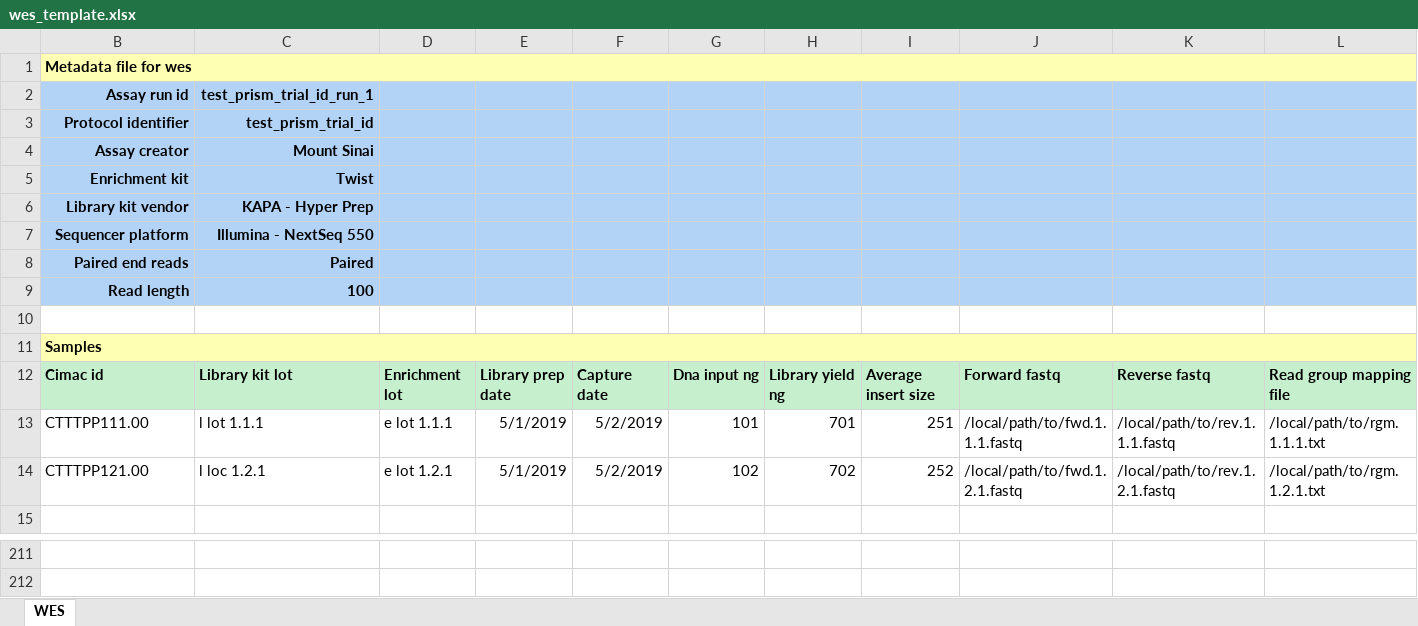
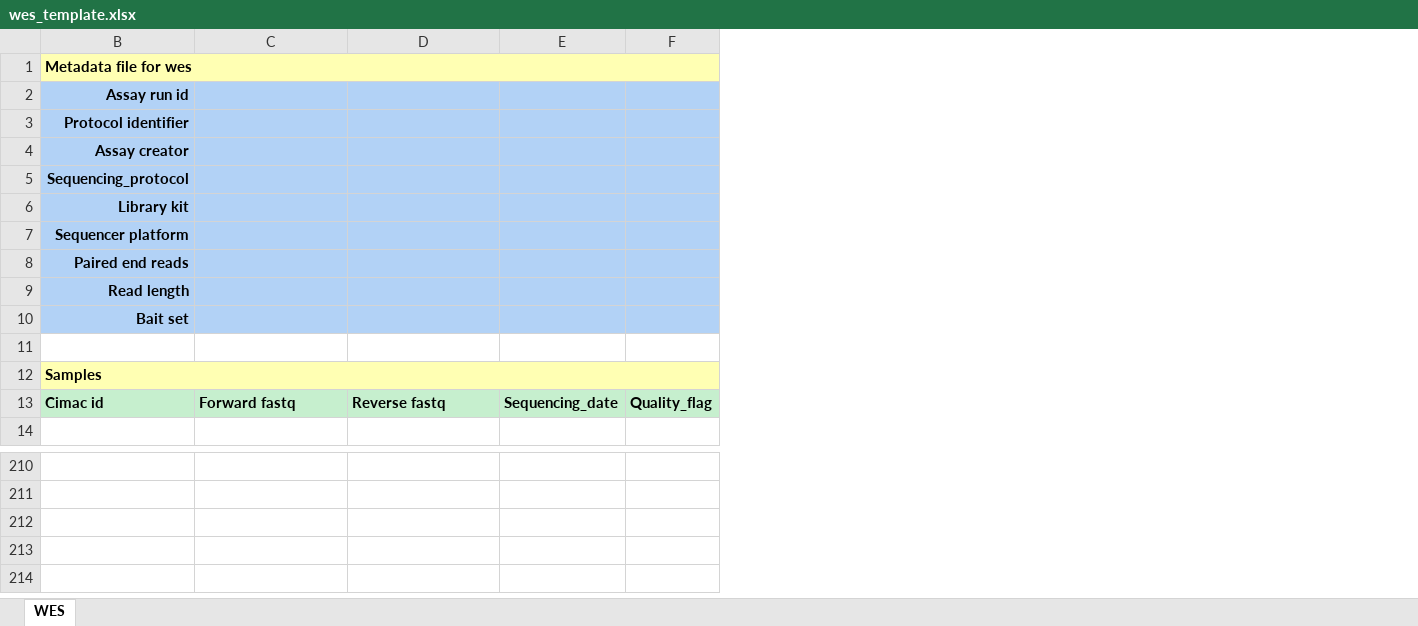
Before and after one commit to CIMAC-CIDC/cidc-schemas, an Excel workbook: template_examples/wes_template.xlsx, sheet WES, drawn as a sheet; only a part is shown, gaps mark what is left out; values as stored, in another font and other column widths than the file's, no borders; removed rows and columns are numbered as before the commit, all else as after; the diff names each change by its address in the sheet, - before the commit and + after, or states it on an @@ line.

Commit message:
updated WES template

```diff
--- a/template_examples/wes_template.xlsx (sheet WES)
+++ b/template_examples/wes_template.xlsx (sheet WES)
-column C, rows 2-12: test_prism_trial_id_run_1 | test_prism_trial_id | Mount Sinai | Twist | KAPA - Hyper Prep | Illumina - NextSeq 550 | Paired | 100 |  |  | Library kit lot
-column D, row 12: Enrichment lot
-column E, row 12: Library prep date
-column F, row 12: Capture date
-column G, row 12: Dna input ng
-column H, row 12: Library yield ng
-column I, row 12: Average insert size
-column L, row 12: Read group mapping file
+column E, row 13: Sequencing_date
+column F, row 13: Quality_flag
-B5: Enrichment kit
+B5: Sequencing_protocol
-B6: Library kit vendor
+B6: Library kit
+row 10: Bait set
-row 13: CTTTPP111.00 | l lot 1.1.1 | e lot 1.1.1 | 5/1/2019 | 5/2/2019 | 101 | 701 | 251 | /local/path/to/fwd.1.1.1.fastq | /local/path/to/rev.1.1.1.fastq | /local/path/to/rgm.1.1.1.txt
-row 14: CTTTPP121.00 | l loc 1.2.1 | e lot 1.2.1 | 5/1/2019 | 5/2/2019 | 102 | 702 | 252 | /local/path/to/fwd.1.2.1.fastq | /local/path/to/rev.1.2.1.fastq | /local/path/to/rgm.1.2.1.txt
+row 212: (empty)
+row 213: (empty)
```
Also changed, not shown: hidden cells, 7 other files.
